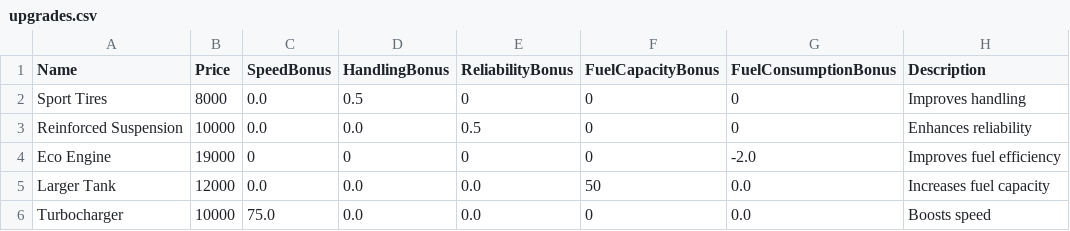
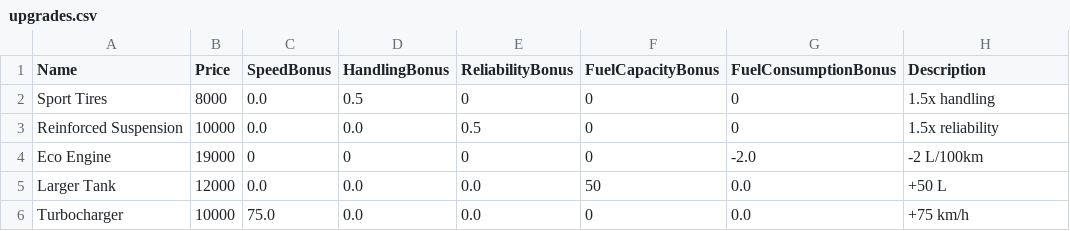
Before and after one commit to JoranQuack/cross-country-racer, a CSV file: src/main/resources/data/upgrades.csv, drawn as a sheet.

Commit message:
fix: upgrade stats

```diff
--- a/src/main/resources/data/upgrades.csv
+++ b/src/main/resources/data/upgrades.csv
@@ -1,6 +1,6 @@
 Name,Price,SpeedBonus,HandlingBonus,ReliabilityBonus,FuelCapacityBonus,FuelConsumptionBonus,Description
-Sport Tires,8000,0.0,0.5,0,0,0,Improves handling
-Reinforced Suspension,10000,0.0,0.0,0.5,0,0,Enhances reliability
-Eco Engine,19000,0,0,0,0,-2.0,Improves fuel efficiency
-Larger Tank,12000,0.0,0.0,0.0,50,0.0,Increases fuel capacity
-Turbocharger,10000,75.0,0.0,0.0,0,0.0,Boosts speed
+Sport Tires,8000,0.0,0.5,0,0,0,1.5x handling
+Reinforced Suspension,10000,0.0,0.0,0.5,0,0,1.5x reliability
+Eco Engine,19000,0,0,0,0,-2.0,-2 L/100km
+Larger Tank,12000,0.0,0.0,0.0,50,0.0,+50 L
+Turbocharger,10000,75.0,0.0,0.0,0,0.0,+75 km/h
```
